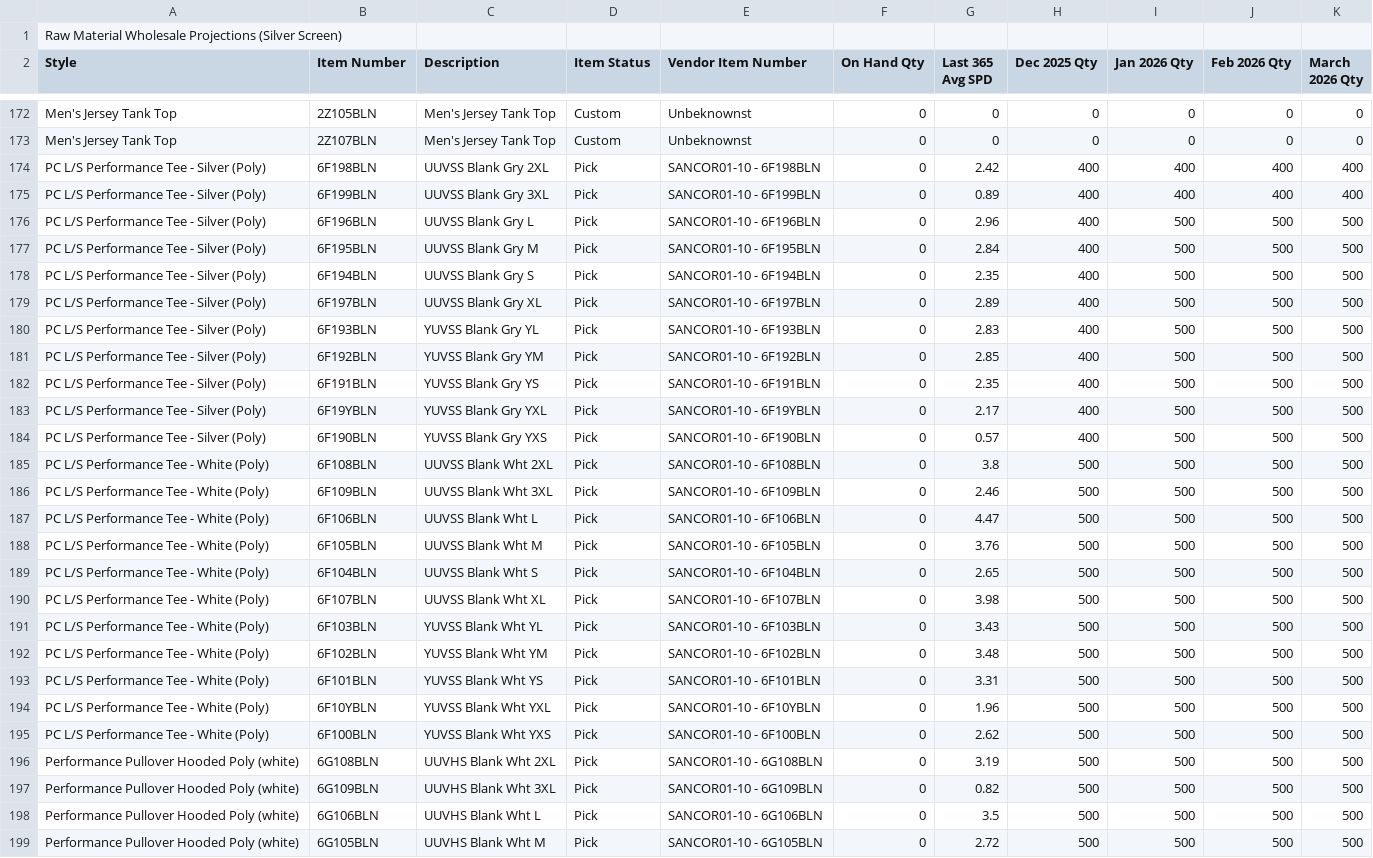
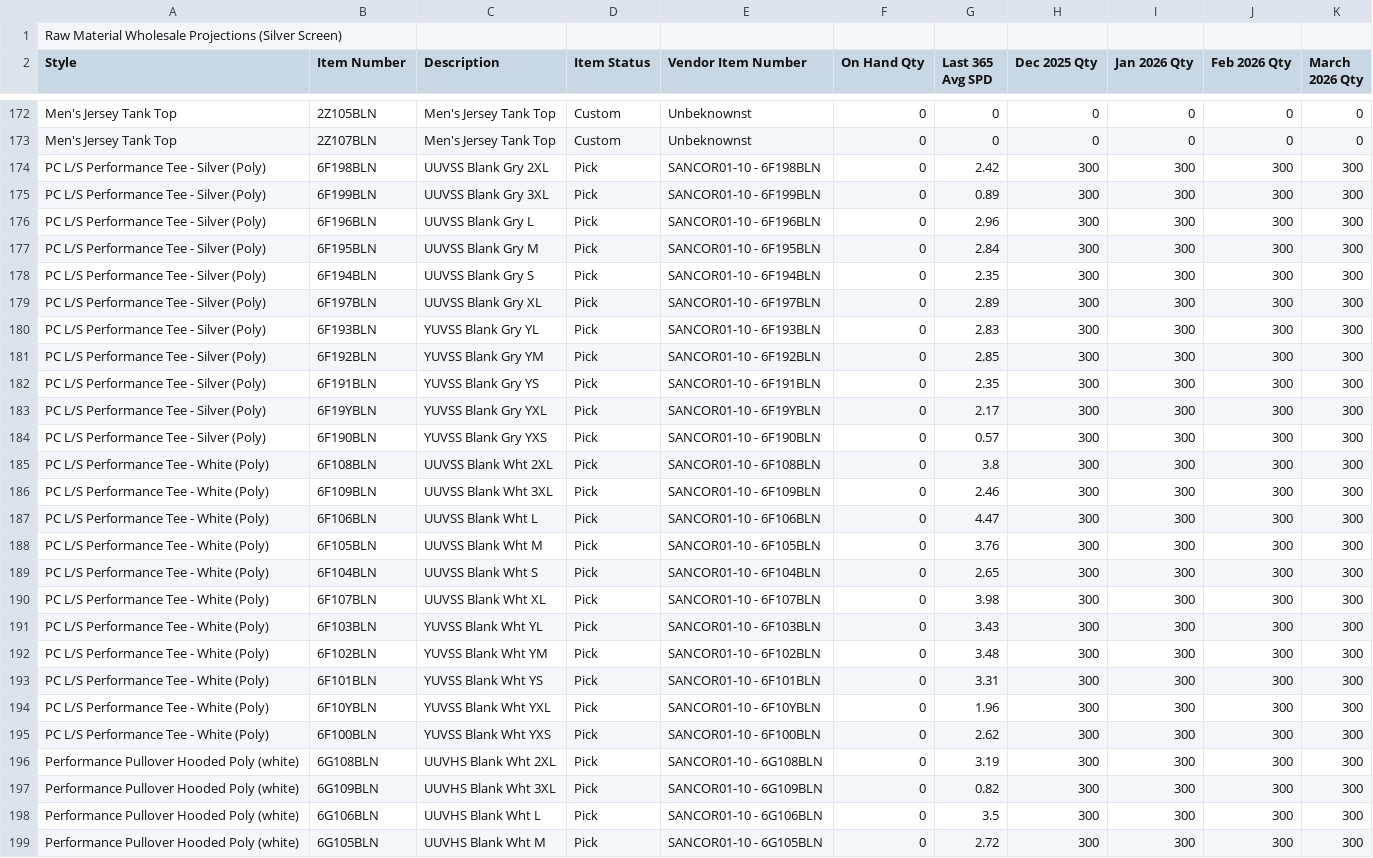
Before and after one commit to BCBELL108/DS_MRP, a CSV file: data/projections_default.csv, drawn as a sheet; only a part is shown, gaps mark what is left out; the diff covers the shown part only; the diff names each change by its address in the sheet, - before the commit and + after, or states it on an @@ line.

Commit message:
Add files via upload

```diff
--- a/data/projections_default.csv
+++ b/data/projections_default.csv
-H174:H184 (Dec 2025 Qty): 400
+H174:H184 (Dec 2025 Qty): 300
-I174:I175 (Jan 2026 Qty): 400
+I174:I175 (Jan 2026 Qty): 300
-J174:J175 (Feb 2026 Qty): 400
+J174:J175 (Feb 2026 Qty): 300
-K174:K175 (March 2026 Qty): 400
+K174:K175 (March 2026 Qty): 300
-I176:I199 (Jan 2026 Qty): 500
+I176:I199 (Jan 2026 Qty): 300
-J176:J199 (Feb 2026 Qty): 500
+J176:J199 (Feb 2026 Qty): 300
-K176:K199 (March 2026 Qty): 500
+K176:K199 (March 2026 Qty): 300
-H185:H199 (Dec 2025 Qty): 500
+H185:H199 (Dec 2025 Qty): 300
```
Also changed, not shown: 32 edited cells elsewhere in this file.
